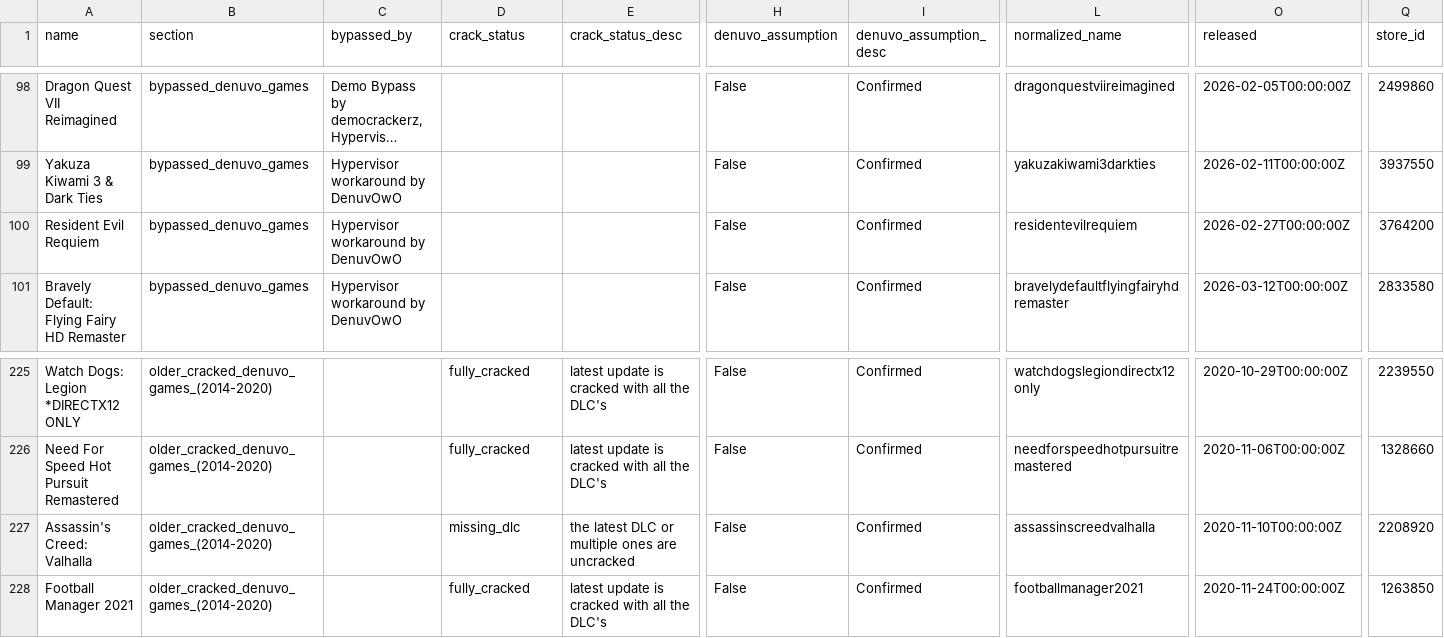
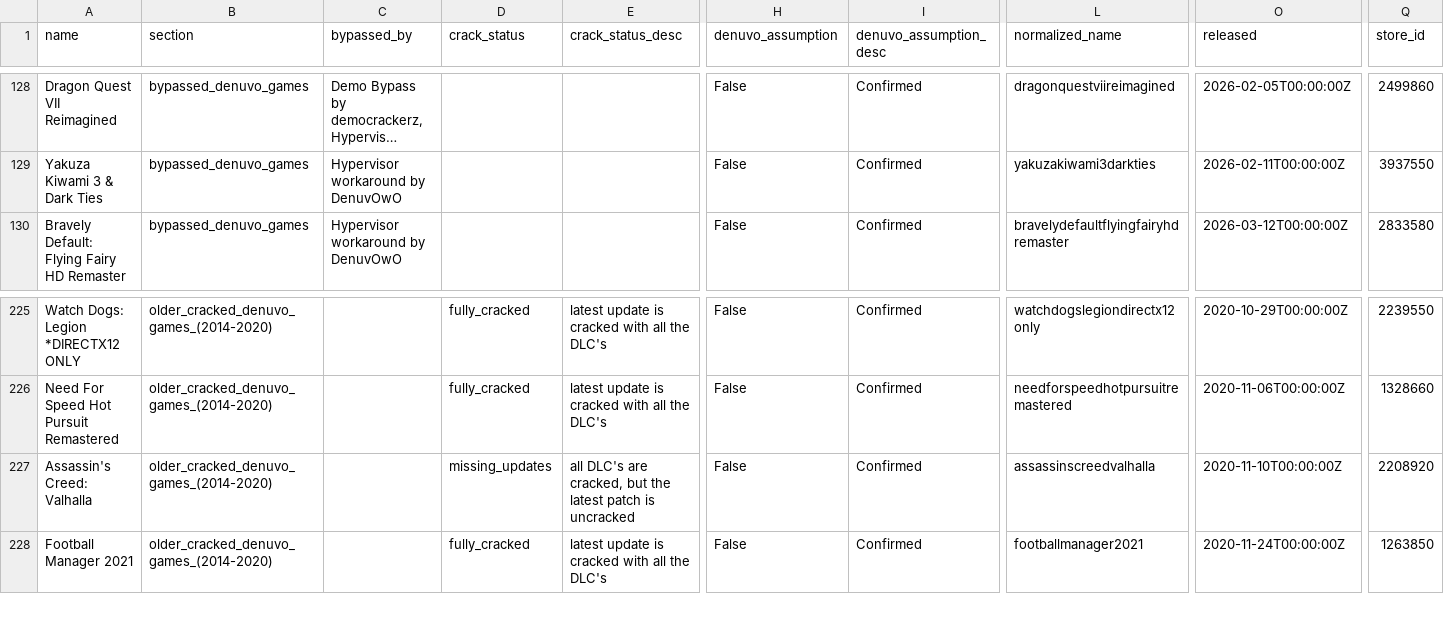
Before and after one commit to PorcoDio00033/denuvo-game-info, a CSV file: denuvo_games.csv, drawn as a sheet; only a part is shown, gaps mark what is left out; long unchanged cells end in …; removed rows and columns are numbered as before the commit, all else as after; rows hold the shown columns only; the diff covers the shown part only; the diff names each change by its address in the sheet, - before the commit and + after, or states it on an @@ line.

```diff
--- a/denuvo_games.csv
+++ b/denuvo_games.csv
-row 100: Resident Evil Requiem | bypassed_denuvo_games | Hypervisor workaround by DenuvOwO |  |  | False | Confirmed | residentevilrequiem | 2026-02-27T00:00:00Z | 3764200
-D227 (crack_status): missing_dlc
+D227 (crack_status): missing_updates
-E227 (crack_status_desc): the latest DLC or multiple ones are uncracked
+E227 (crack_status_desc): all DLC's are cracked, but the latest patch is uncracked
```
Also changed, not shown: 7 added rows, 6 removed rows and 27 moved rows elsewhere in this file, 1 other file.
